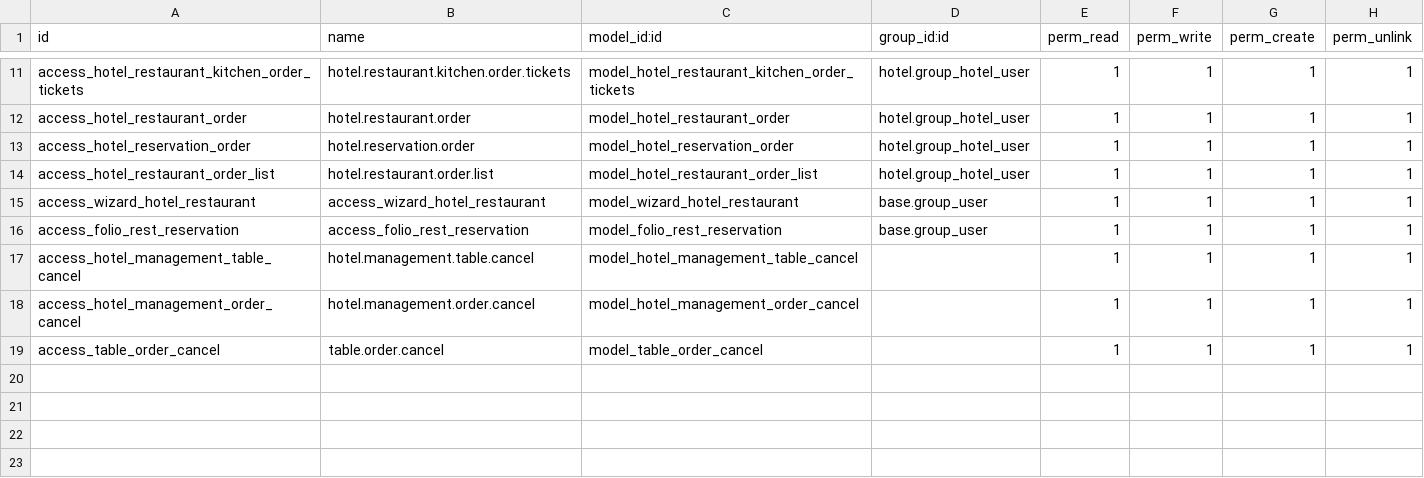
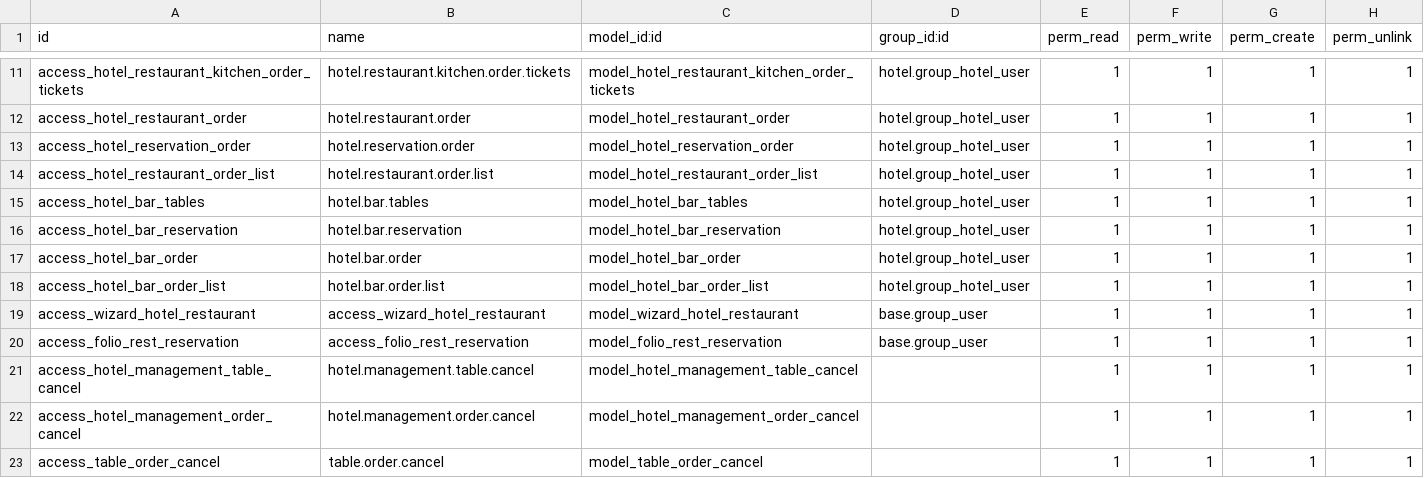
Before and after one commit to Gokul11209/Hotel-, a CSV file: hotel_restaurant/security/ir.model.access.csv, drawn as a sheet; only a part is shown, gaps mark what is left out; the diff names each change by its address in the sheet, - before the commit and + after, or states it on an @@ line.

```diff
--- a/hotel_restaurant/security/ir.model.access.csv
+++ b/hotel_restaurant/security/ir.model.access.csv
+row 15: access_hotel_bar_tables | hotel.bar.tables | model_hotel_bar_tables | hotel.group_hotel_user | 1 | 1 | 1 | 1
+row 16: access_hotel_bar_reservation | hotel.bar.reservation | model_hotel_bar_reservation | hotel.group_hotel_user | 1 | 1 | 1 | 1
+row 17: access_hotel_bar_order | hotel.bar.order | model_hotel_bar_order | hotel.group_hotel_user | 1 | 1 | 1 | 1
+row 18: access_hotel_bar_order_list | hotel.bar.order.list | model_hotel_bar_order_list | hotel.group_hotel_user | 1 | 1 | 1 | 1
```
Also changed, not shown: 13 other files.
